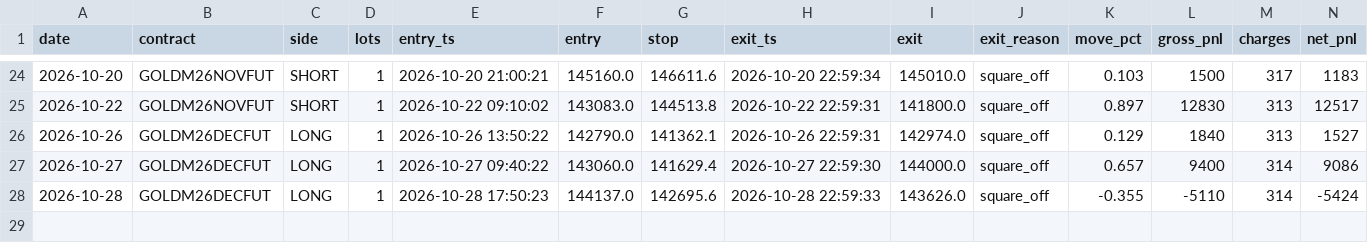
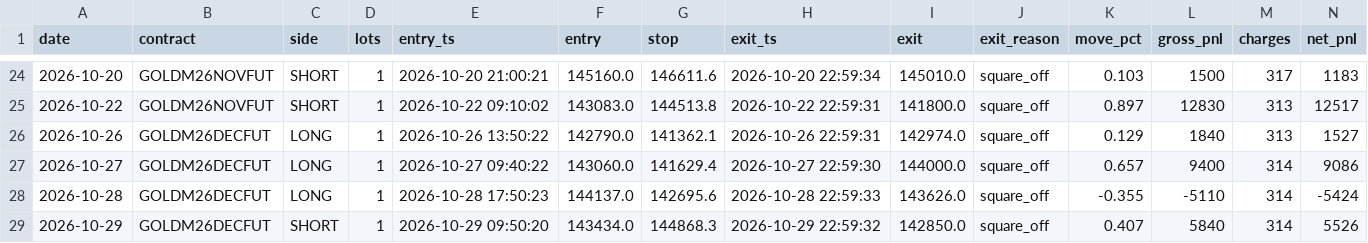
Before and after one commit to tejassukale79-art/nifty-credit-spread-paper, a CSV file: results/gm_trades.csv, drawn as a sheet; only a part is shown, gaps mark what is left out; rows hold the shown columns only; the diff names each change by its address in the sheet, - before the commit and + after, or states it on an @@ line.

```diff
--- a/results/gm_trades.csv
+++ b/results/gm_trades.csv
+row 29: 2026-10-29 | GOLDM26DECFUT | SHORT | 1 | 2026-10-29 09:50:20 | 143434.0 | 144868.3 | 2026-10-29 22:59:32 | 142850.0 | square_off | 0.407 | 5840 | 314 | 5526
```
Also changed, not shown: 2 other files.
